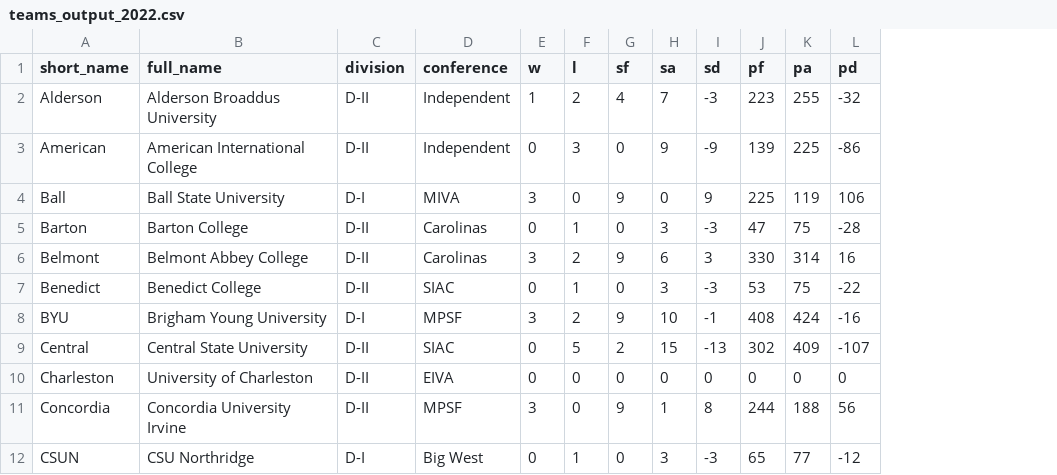
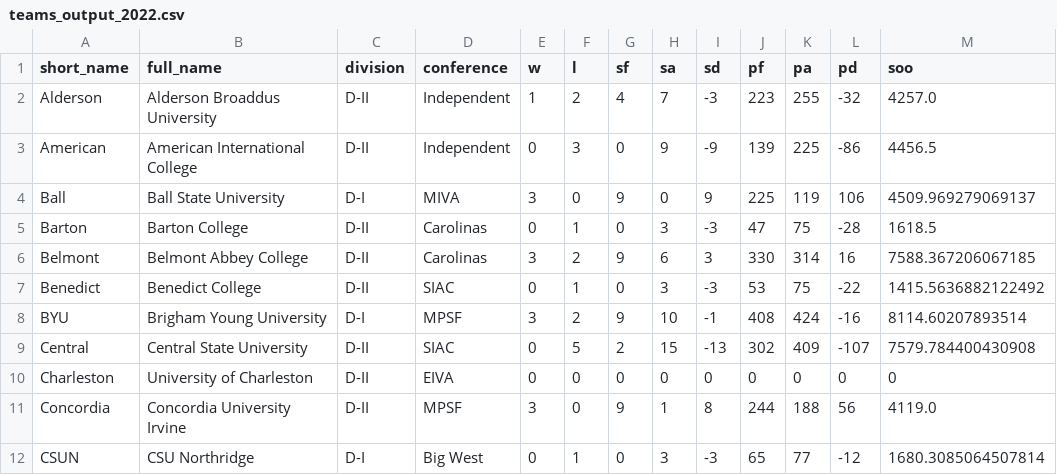
Before and after one commit to tjbreshears/VBelo, a CSV file: outputs/teams_output_2022.csv, drawn as a sheet; only a part is shown; the diff names each change by its address in the sheet, - before the commit and + after, or states it on an @@ line.

```diff
--- a/outputs/teams_output_2022.csv
+++ b/outputs/teams_output_2022.csv
+column M (soo), rows 2-12: 4257.0 | 4456.5 | 4509.969279069137 | 1618.5 | 7588.367206067185 | 1415.5636882122492 | 8114.60207893514 | 7579.784400430908 | 0 | 4119.0 | 1680.3085064507814
```
Also changed, not shown: 1 other file.
